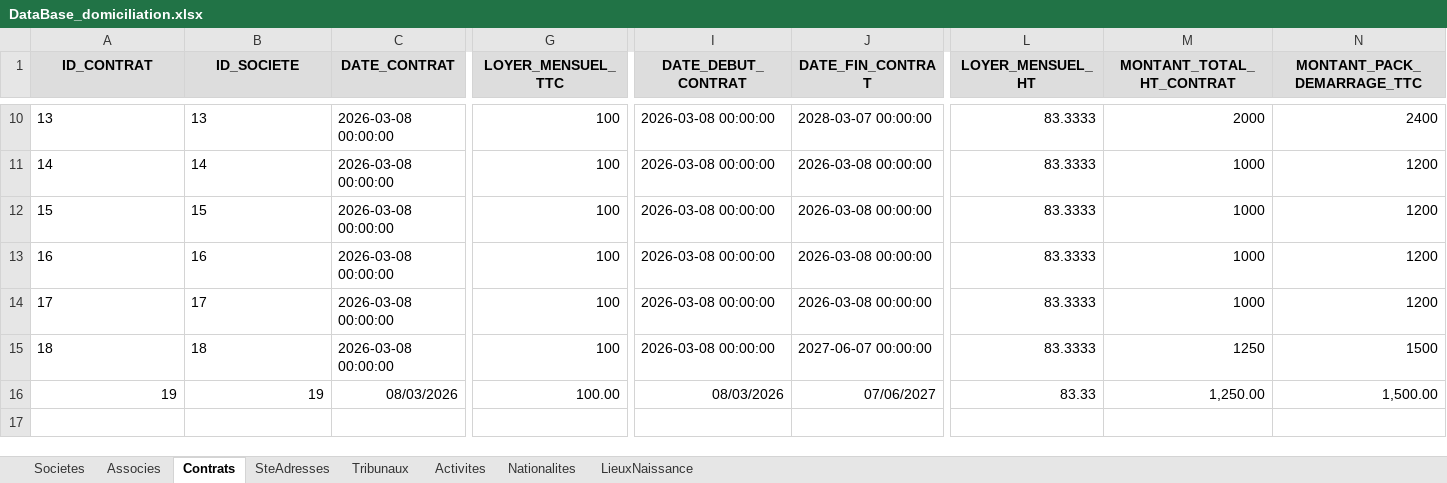
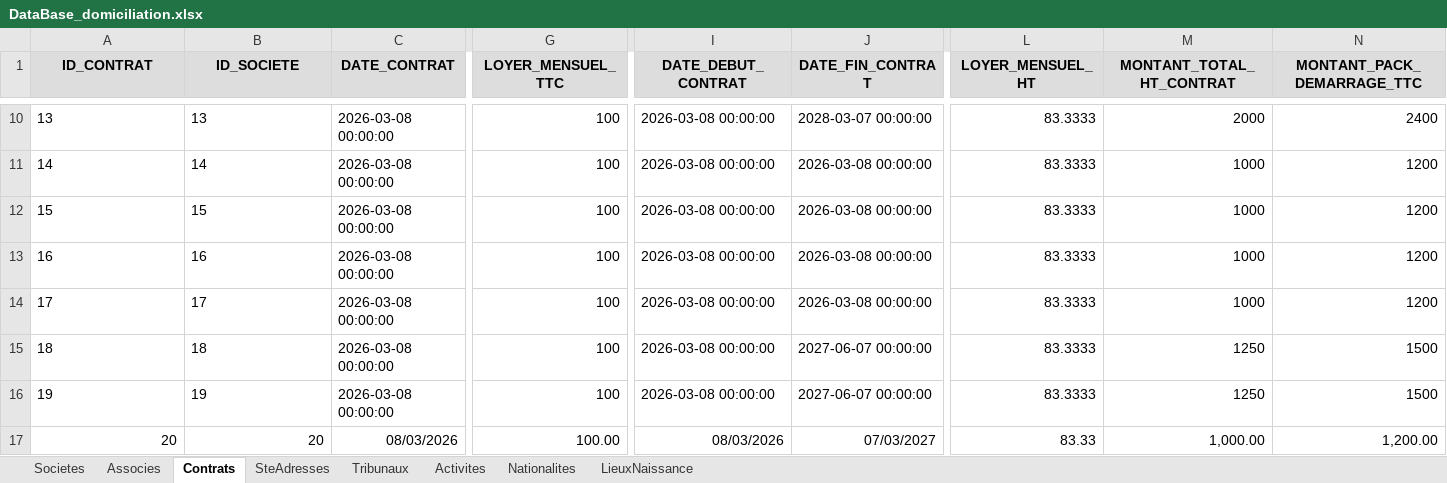
Before and after one commit to LearniTome/Center-Domiciliation-App, an Excel workbook: databases/DataBase_domiciliation.xlsx, sheet Contrats, drawn as a sheet; only a part is shown, gaps mark what is left out; values as stored, in another font and other column widths than the file's, no borders; rows hold the shown columns only; the diff covers the shown part only; the diff names each change by its address in the sheet, - before the commit and + after, or states it on an @@ line.

```diff
--- a/databases/DataBase_domiciliation.xlsx (sheet Contrats)
+++ b/databases/DataBase_domiciliation.xlsx (sheet Contrats)
-A16:B16 alignment: right
+A16:B16 alignment: left
-C16 (DATE_CONTRAT): 08/03/2026
+C16 (DATE_CONTRAT): 2026-03-08 00:00:00
-G16 (LOYER_MENSUEL_TTC): 100.00
+G16 (LOYER_MENSUEL_TTC): 100
-I16 (DATE_DEBUT_CONTRAT): 08/03/2026
+I16 (DATE_DEBUT_CONTRAT): 2026-03-08 00:00:00
-J16 (DATE_FIN_CONTRAT): 07/06/2027
+J16 (DATE_FIN_CONTRAT): 2027-06-07 00:00:00
-L16 (LOYER_MENSUEL_HT): 83.33
+L16 (LOYER_MENSUEL_HT): 83.3333
-M16 (MONTANT_TOTAL_HT_CONTRAT): 1,250.00
+M16 (MONTANT_TOTAL_HT_CONTRAT): 1250
-N16 (MONTANT_PACK_DEMARRAGE_TTC): 1,500.00
+N16 (MONTANT_PACK_DEMARRAGE_TTC): 1500
+row 17: 20 | 20 | 08/03/2026 | 100.00 | 08/03/2026 | 07/03/2027 | 83.33 | 1,000.00 | 1,200.00
```
Also changed, not shown: 4 edited cells and cell formats elsewhere in this sheet, sheet Associes, sheet Societes, 6 other files.
